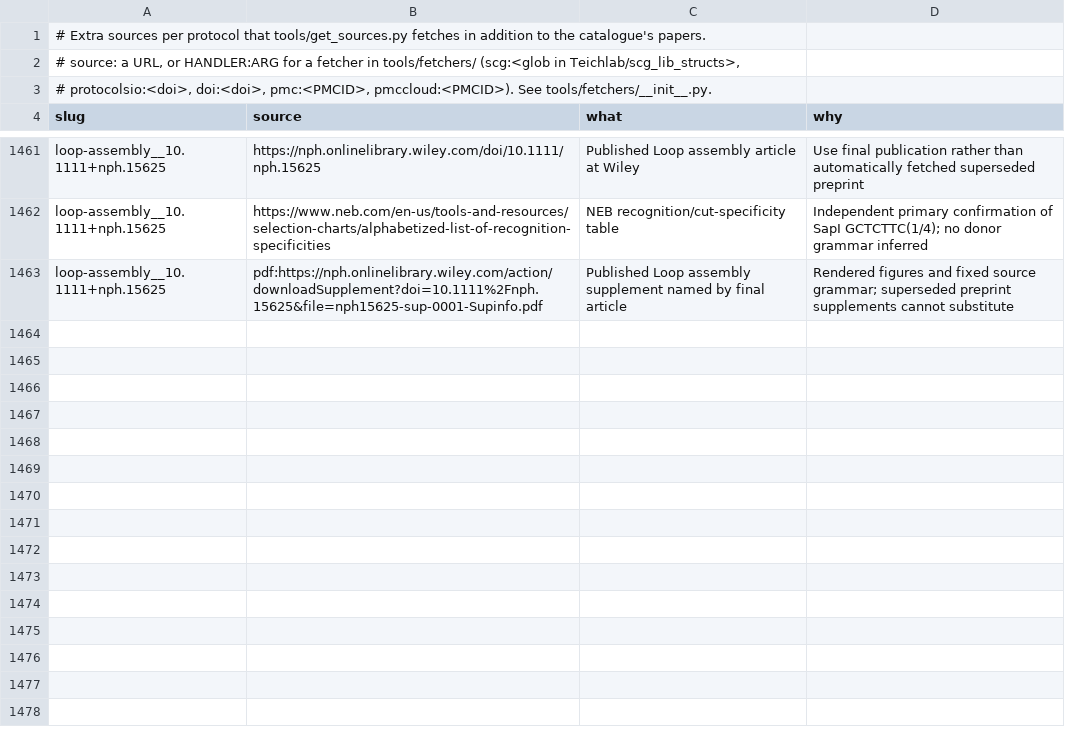
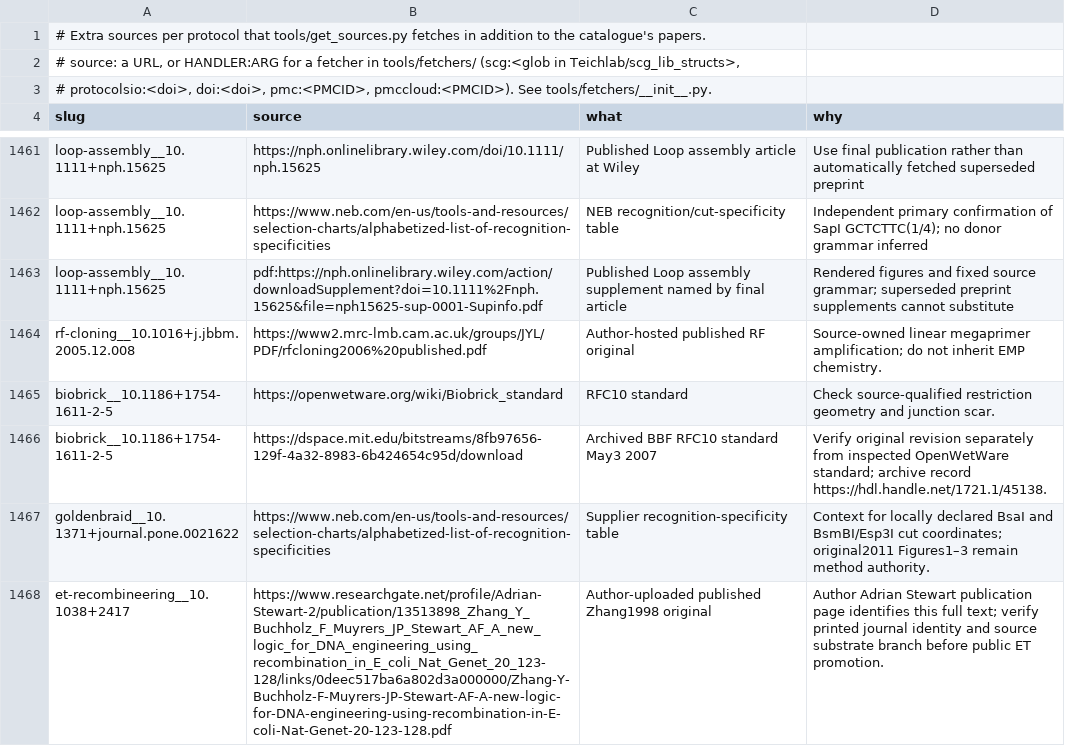
Before and after one commit to henriksson-lab/NGS_101, a TSV file: catalogue/extra_sources.tsv, drawn as a sheet; only a part is shown, gaps mark what is left out.

```diff
--- a/catalogue/extra_sources.tsv
+++ b/catalogue/extra_sources.tsv
@@ -1463 +1463,6 @@ loop-assembly__10.1111+nph.15625	https://www.neb.com/en-us/tools-and-resources/s
 loop-assembly__10.1111+nph.15625	pdf:https://nph.onlinelibrary.wiley.com/action/downloadSupplement?doi=10.1111%2Fnph.15625&file=nph15625-sup-0001-Supinfo.pdf	Published Loop assembly supplement named by final article	Rendered figures and fixed source grammar; superseded preprint supplements cannot substitute
+rf-cloning__10.1016+j.jbbm.2005.12.008	https://www2.mrc-lmb.cam.ac.uk/groups/JYL/PDF/rfcloning2006%20published.pdf	Author-hosted published RF original	Source-owned linear megaprimer amplification; do not inherit EMP chemistry.
+biobrick__10.1186+1754-1611-2-5	https://openwetware.org/wiki/Biobrick_standard	RFC10 standard	Check source-qualified restriction geometry and junction scar.
+biobrick__10.1186+1754-1611-2-5	https://dspace.mit.edu/bitstreams/8fb97656-129f-4a32-8983-6b424654c95d/download	Archived BBF RFC10 standard May3 2007	Verify original revision separately from inspected OpenWetWare standard; archive record https://hdl.handle.net/1721.1/45138.
+goldenbraid__10.1371+journal.pone.0021622	https://www.neb.com/en-us/tools-and-resources/selection-charts/alphabetized-list-of-recognition-specificities	Supplier recognition-specificity table	Context for locally declared BsaI and BsmBI/Esp3I cut coordinates; original2011 Figures1–3 remain method authority.
+et-recombineering__10.1038+2417	https://www.researchgate.net/profile/Adrian-Stewart-2/publication/13513898_Zhang_Y_Buchholz_F_Muyrers_JP_Stewart_AF_A_new_logic_for_DNA_engineering_using_recombination_in_E_coli_Nat_Genet_20_123-128/links/0deec517ba6a802d3a000000/Zhang-Y-Buchholz-F-Muyrers-JP-Stewart-AF-A-new-logic-for-DNA-engineering-using-recombination-in-E-coli-Nat-Genet-20-123-128.pdf	Author-uploaded published Zhang1998 original	Author Adrian Stewart publication page identifies this full text; verify printed journal identity and source substrate branch before public ET promotion.
```
Also changed, not shown: catalogue/citations.tsv, catalogue/ours.tsv, 48 other files.
